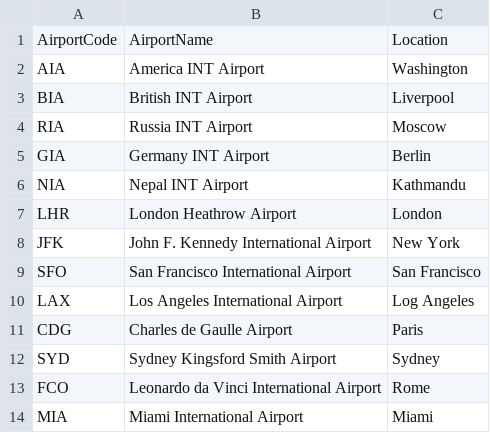
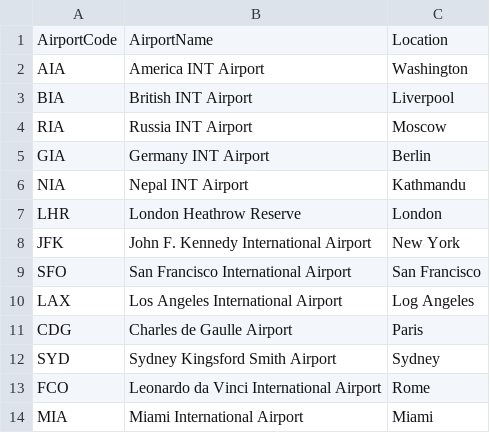
Before and after one commit to Nischal117/flightSystem, a CSV file: airports.csv, drawn as a sheet.

Commit message:
Fixed airport issue

```diff
--- a/airports.csv
+++ b/airports.csv
@@ -6,3 +6,3 @@ GIA,Germany INT Airport,Berlin
 NIA,Nepal INT Airport,Kathmandu
-LHR,London Heathrow Airport,London
+LHR,London Heathrow Reserve,London
 JFK,John F. Kennedy International Airport,New York
```
